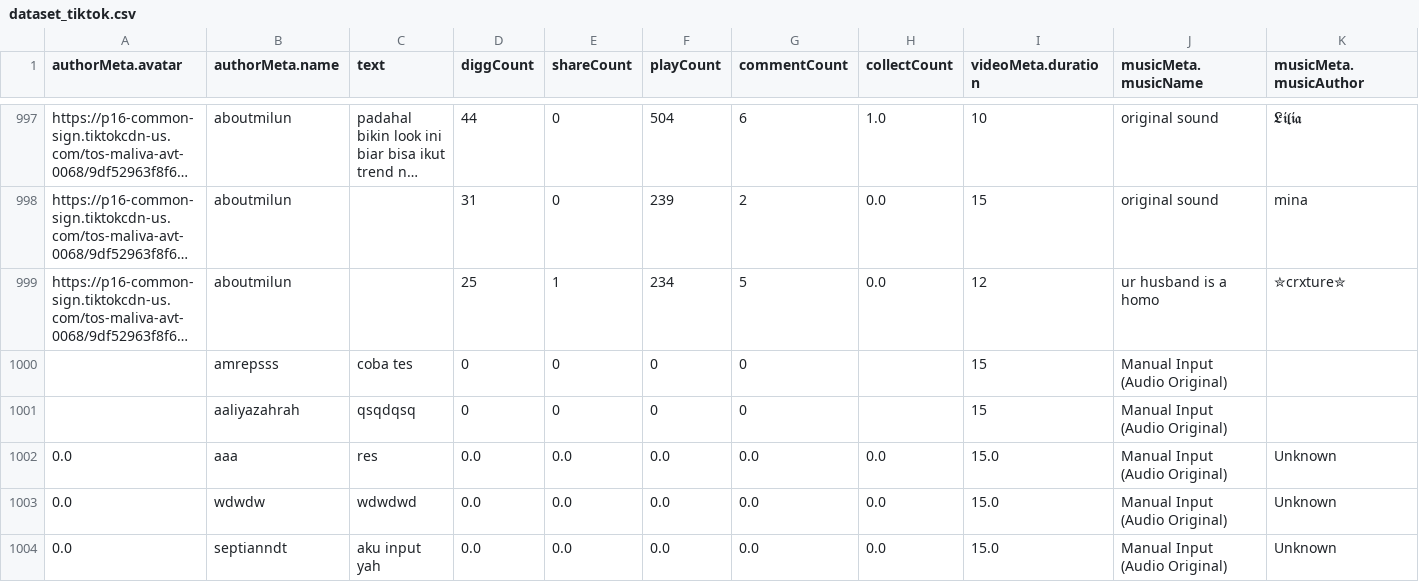
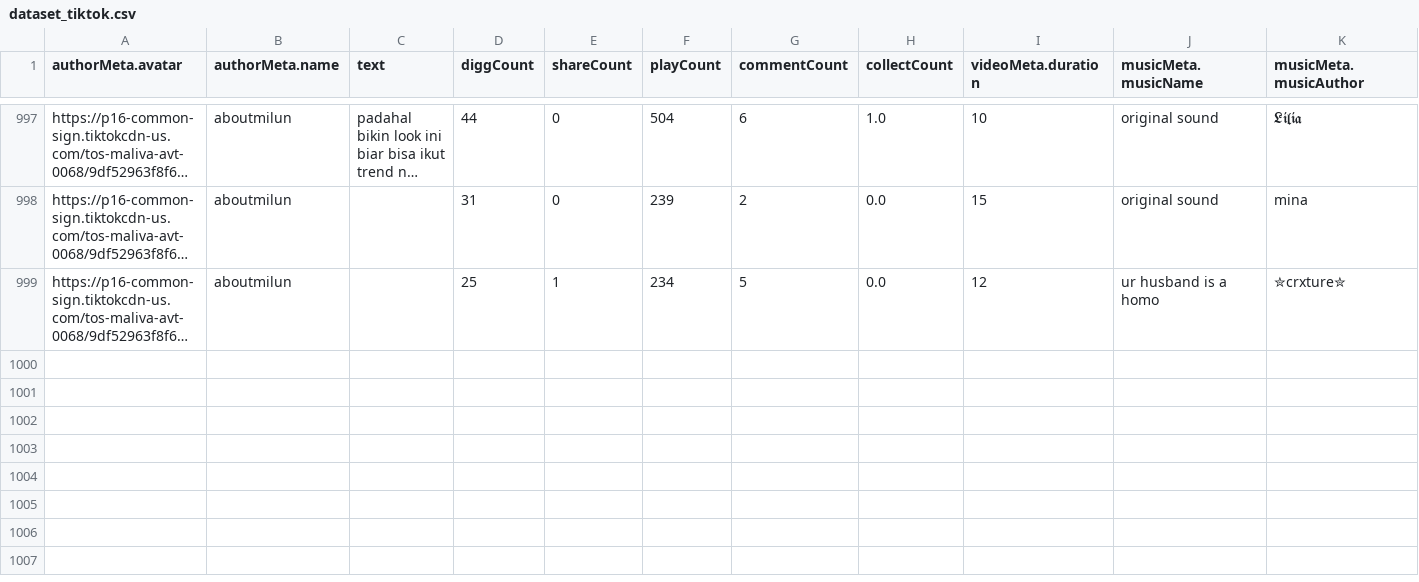
Before and after one commit to andragastia/tiktok-prediction-system-nighmode, a CSV file: data/dataset_tiktok.csv, drawn as a sheet; only a part is shown, gaps mark what is left out; long unchanged cells end in …; rows hold the shown columns only; the diff names each change by its address in the sheet, - before the commit and + after, or states it on an @@ line.

```diff
--- a/data/dataset_tiktok.csv
+++ b/data/dataset_tiktok.csv
-row 1000:  | amrepsss | coba tes | 0 | 0 | 0 | 0 |  | 15 | Manual Input (Audio Original)
-row 1001:  | aaliyazahrah | qsqdqsq | 0 | 0 | 0 | 0 |  | 15 | Manual Input (Audio Original)
-row 1002: 0.0 | aaa | res | 0.0 | 0.0 | 0.0 | 0.0 | 0.0 | 15.0 | Manual Input (Audio Original) | Unknown
-row 1003: 0.0 | wdwdw | wdwdwd | 0.0 | 0.0 | 0.0 | 0.0 | 0.0 | 15.0 | Manual Input (Audio Original) | Unknown
-row 1004: 0.0 | septianndt | aku input yah | 0.0 | 0.0 | 0.0 | 0.0 | 0.0 | 15.0 | Manual Input (Audio Original) | Unknown
```
Also changed, not shown: 3 other files.
